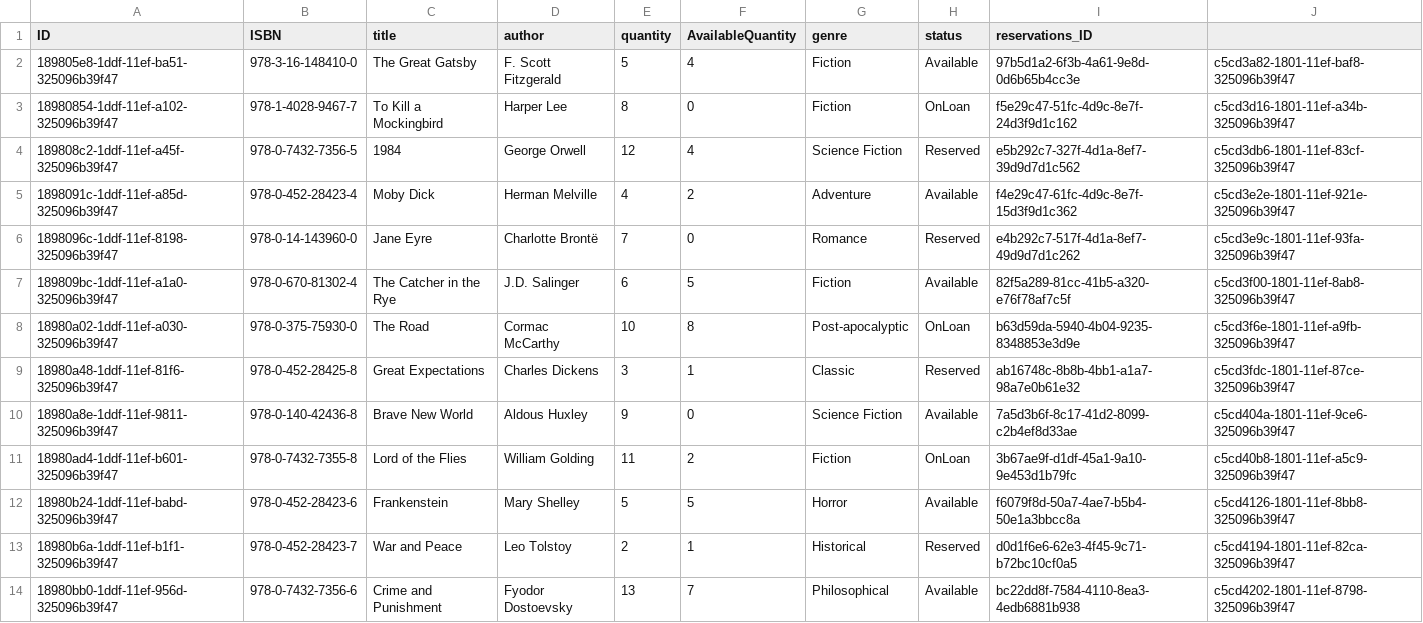
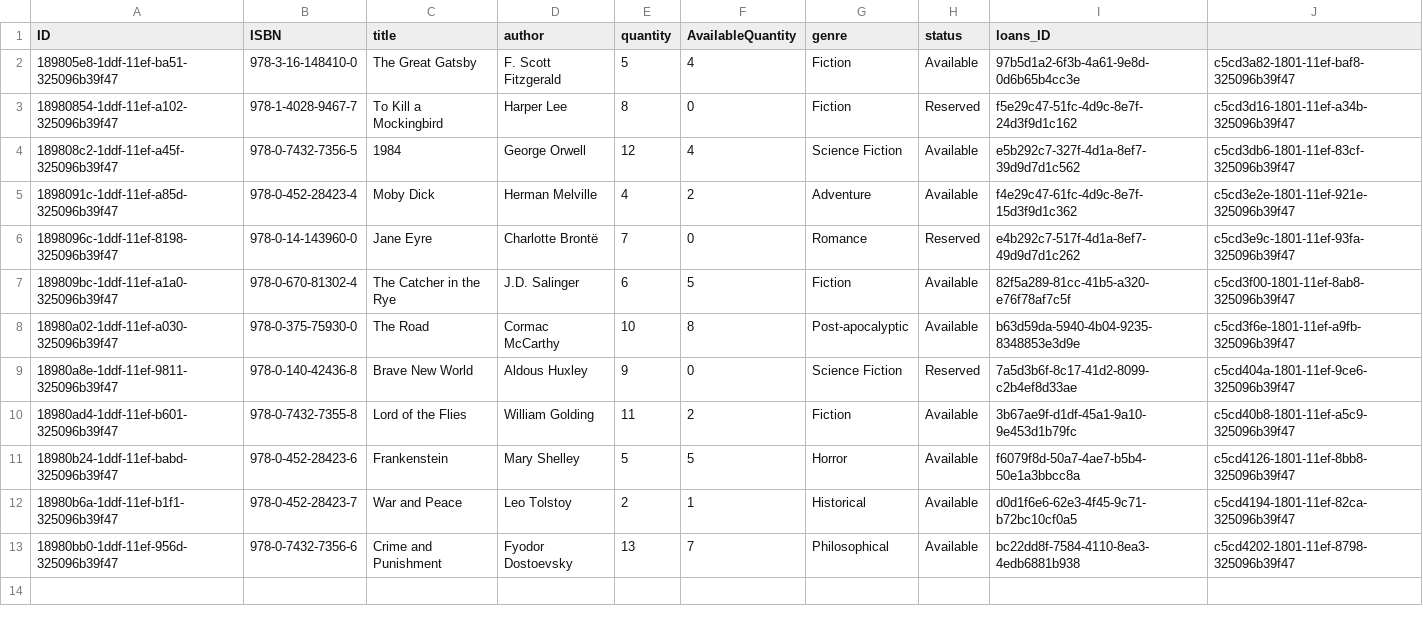
Before and after one commit to SrilekhaPaloju/books-application, a CSV file: db/data/my.bookshop-Books.csv, drawn as a sheet.

Commit message:
Reserve books added

```diff
--- a/db/data/my.bookshop-Books.csv
+++ b/db/data/my.bookshop-Books.csv
@@ -1,5 +1,5 @@
-ID,ISBN,title,author,quantity,AvailableQuantity,genre,status,reservations_ID,
+ID,ISBN,title,author,quantity,AvailableQuantity,genre,status,loans_ID,
 189805e8-1ddf-11ef-ba51-325096b39f47,978-3-16-148410-0,The Great Gatsby,F. Scott Fitzgerald,5,4,Fiction,Available,97b5d1a2-6f3b-4a61-9e8d-0d6b65b4cc3e,c5cd3a82-1801-11ef-baf8-325096b39f47
-18980854-1ddf-11ef-a102-325096b39f47,978-1-4028-9467-7,To Kill a Mockingbird,Harper Lee,8,0,Fiction,OnLoan,f5e29c47-51fc-4d9c-8e7f-24d3f9d1c162,c5cd3d16-1801-11ef-a34b-325096b39f47
-189808c2-1ddf-11ef-a45f-325096b39f47,978-0-7432-7356-5,1984,George Orwell,12,4,Science Fiction,Reserved,e5b292c7-327f-4d1a-8ef7-39d9d7d1c562,c5cd3db6-1801-11ef-83cf-325096b39f47
+18980854-1ddf-11ef-a102-325096b39f47,978-1-4028-9467-7,To Kill a Mockingbird,Harper Lee,8,0,Fiction,Reserved,f5e29c47-51fc-4d9c-8e7f-24d3f9d1c162,c5cd3d16-1801-11ef-a34b-325096b39f47
+189808c2-1ddf-11ef-a45f-325096b39f47,978-0-7432-7356-5,1984,George Orwell,12,4,Science Fiction,Available,e5b292c7-327f-4d1a-8ef7-39d9d7d1c562,c5cd3db6-1801-11ef-83cf-325096b39f47
 1898091c-1ddf-11ef-a85d-325096b39f47,978-0-452-28423-4,Moby Dick,Herman Melville,4,2,Adventure,Available,f4e29c47-61fc-4d9c-8e7f-15d3f9d1c362,c5cd3e2e-1801-11ef-921e-325096b39f47
@@ -7,8 +7,7 @@ ID,ISBN,title,author,quantity,AvailableQuantity,genre,status,reservations_ID,
 189809bc-1ddf-11ef-a1a0-325096b39f47,978-0-670-81302-4,The Catcher in the Rye,J.D. Salinger,6,5,Fiction,Available,82f5a289-81cc-41b5-a320-e76f78af7c5f,c5cd3f00-1801-11ef-8ab8-325096b39f47
-18980a02-1ddf-11ef-a030-325096b39f47,978-0-375-75930-0,The Road,Cormac McCarthy,10,8,Post-apocalyptic,OnLoan,b63d59da-5940-4b04-9235-8348853e3d9e,c5cd3f6e-1801-11ef-a9fb-325096b39f47
-18980a48-1ddf-11ef-81f6-325096b39f47,978-0-452-28425-8,Great Expectations,Charles Dickens,3,1,Classic,Reserved,ab16748c-8b8b-4bb1-a1a7-98a7e0b61e32,c5cd3fdc-1801-11ef-87ce-325096b39f47
-18980a8e-1ddf-11ef-9811-325096b39f47,978-0-140-42436-8,Brave New World,Aldous Huxley,9,0,Science Fiction,Available,7a5d3b6f-8c17-41d2-8099-c2b4ef8d33ae,c5cd404a-1801-11ef-9ce6-325096b39f47
-18980ad4-1ddf-11ef-b601-325096b39f47,978-0-7432-7355-8,Lord of the Flies,William Golding,11,2,Fiction,OnLoan,3b67ae9f-d1df-45a1-9a10-9e453d1b79fc,c5cd40b8-1801-11ef-a5c9-325096b39f47
+18980a02-1ddf-11ef-a030-325096b39f47,978-0-375-75930-0,The Road,Cormac McCarthy,10,8,Post-apocalyptic,Available,b63d59da-5940-4b04-9235-8348853e3d9e,c5cd3f6e-1801-11ef-a9fb-325096b39f47
+18980a8e-1ddf-11ef-9811-325096b39f47,978-0-140-42436-8,Brave New World,Aldous Huxley,9,0,Science Fiction,Reserved,7a5d3b6f-8c17-41d2-8099-c2b4ef8d33ae,c5cd404a-1801-11ef-9ce6-325096b39f47
+18980ad4-1ddf-11ef-b601-325096b39f47,978-0-7432-7355-8,Lord of the Flies,William Golding,11,2,Fiction,Available,3b67ae9f-d1df-45a1-9a10-9e453d1b79fc,c5cd40b8-1801-11ef-a5c9-325096b39f47
 18980b24-1ddf-11ef-babd-325096b39f47,978-0-452-28423-6,Frankenstein,Mary Shelley,5,5,Horror,Available,f6079f8d-50a7-4ae7-b5b4-50e1a3bbcc8a,c5cd4126-1801-11ef-8bb8-325096b39f47
-18980b6a-1ddf-11ef-b1f1-325096b39f47,978-0-452-28423-7,War and Peace,Leo Tolstoy,2,1,Historical,Reserved,d0d1f6e6-62e3-4f45-9c71-b72bc10cf0a5,c5cd4194-1801-11ef-82ca-325096b39f47
+18980b6a-1ddf-11ef-b1f1-325096b39f47,978-0-452-28423-7,War and Peace,Leo Tolstoy,2,1,Historical,Available,d0d1f6e6-62e3-4f45-9c71-b72bc10cf0a5,c5cd4194-1801-11ef-82ca-325096b39f47
 18980bb0-1ddf-11ef-956d-325096b39f47,978-0-7432-7356-6,Crime and Punishment,Fyodor Dostoevsky,13,7,Philosophical,Available,bc22dd8f-7584-4110-8ea3-4edb6881b938,c5cd4202-1801-11ef-8798-325096b39f47
```
Also changed, not shown: db/data/my.bookshop-Users.csv, 18 other files.
